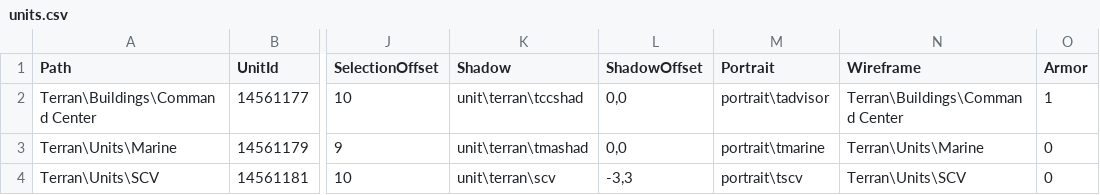
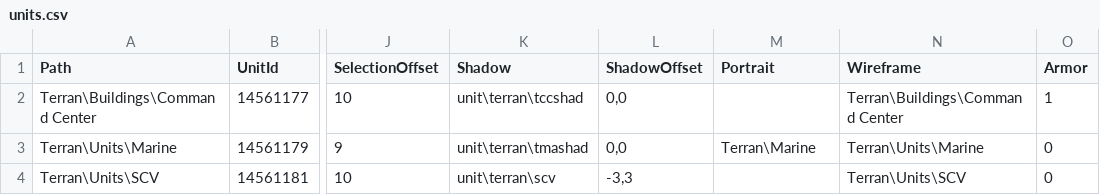
Before and after one commit to darkhunterbg/SC-3DS, a CSV file: assets/data/units.csv, drawn as a sheet; only a part is shown, gaps mark what is left out; the diff names each change by its address in the sheet, - before the commit and + after, or states it on an @@ line.

Commit message:
Asset preview support. Unit portrait from smk. Editor video playback.

```diff
--- a/assets/data/units.csv
+++ b/assets/data/units.csv
-M2 (Portrait): portrait\tadvisor
+M2 (Portrait): (empty)
-M3 (Portrait): portrait\tmarine
+M3 (Portrait): Terran\Marine
-M4 (Portrait): portrait\tscv
+M4 (Portrait): (empty)
```
Also changed, not shown: 36 other files.
